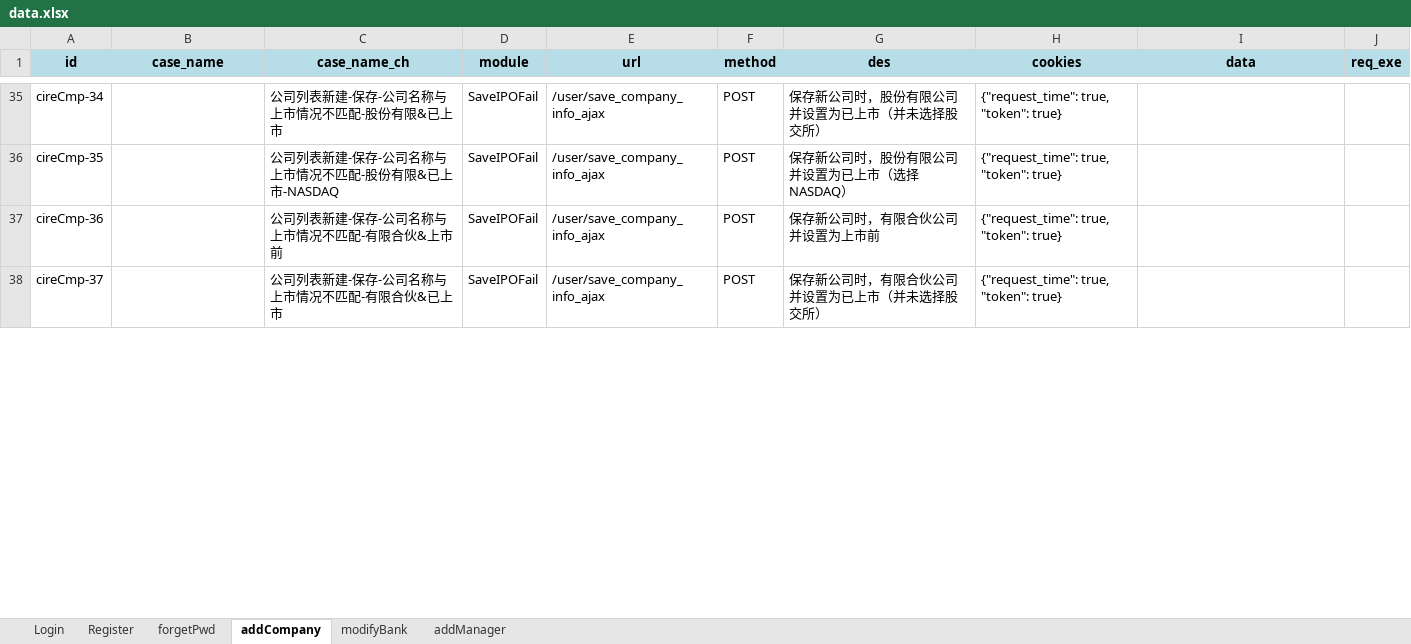
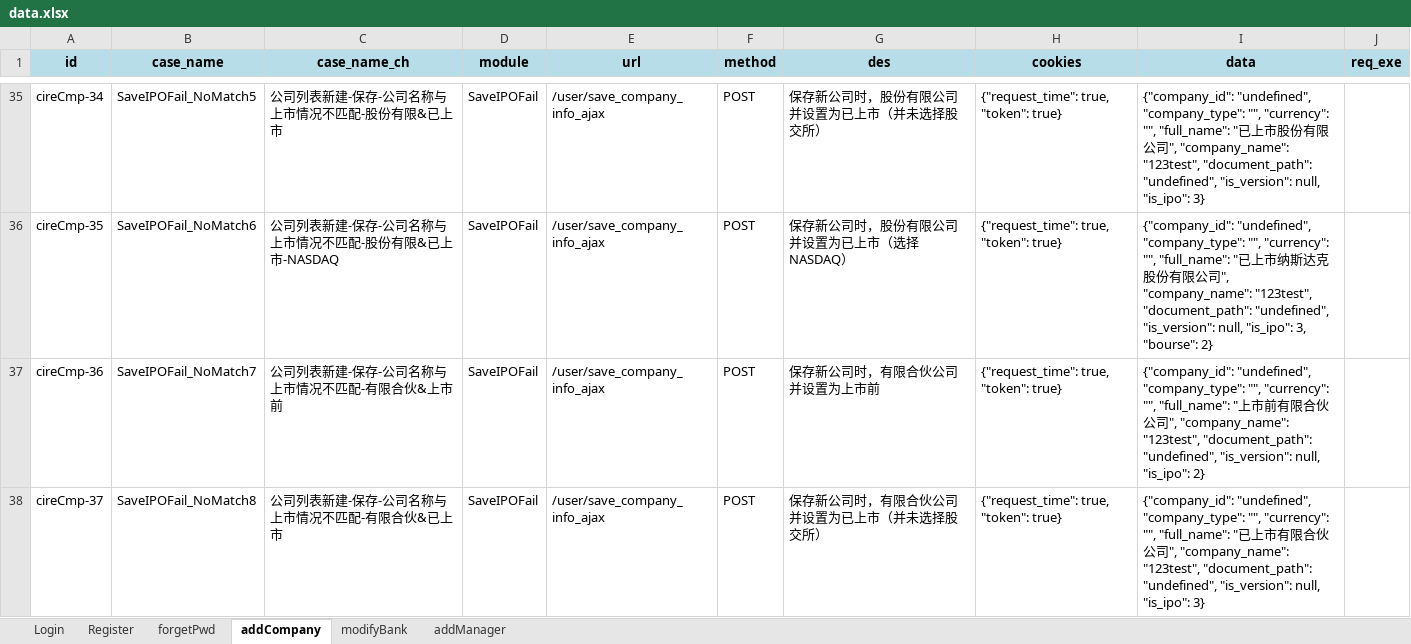
Before and after one commit to 15194779206/practice_tests, an Excel workbook: Test_interface/data/data.xlsx, sheet addCompany, drawn as a sheet; only a part is shown, gaps mark what is left out; values as stored, in another font and other column widths than the file's, no borders; the diff covers the shown part only; the diff names each change by its address in the sheet, - before the commit and + after, or states it on an @@ line.

Commit message:
test

```diff
--- a/Test_interface/data/data.xlsx (sheet addCompany)
+++ b/Test_interface/data/data.xlsx (sheet addCompany)
-B35 (case_name): (empty)
+B35 (case_name): SaveIPOFail_NoMatch5
-I35 (data): (empty)
+I35 (data): {"company_id": "undefined", "company_type": "", "currency": "", "full_name": "已上市股份有限公司", "company_name": "123test", "document_path": "undefined", "is_version": null, "is_ipo": 3}
-B36 (case_name): (empty)
+B36 (case_name): SaveIPOFail_NoMatch6
-I36 (data): (empty)
+I36 (data): {"company_id": "undefined", "company_type": "", "currency": "", "full_name": "已上市纳斯达克股份有限公司", "company_name": "123test", "document_path": "undefined", "is_version": null, "is_ipo": 3, "bourse": 2}
-B37 (case_name): (empty)
+B37 (case_name): SaveIPOFail_NoMatch7
-I37 (data): (empty)
+I37 (data): {"company_id": "undefined", "company_type": "", "currency": "", "full_name": "上市前有限合伙公司", "company_name": "123test", "document_path": "undefined", "is_version": null, "is_ipo": 2}
-B38 (case_name): (empty)
+B38 (case_name): SaveIPOFail_NoMatch8
-I38 (data): (empty)
+I38 (data): {"company_id": "undefined", "company_type": "", "currency": "", "full_name": "已上市有限合伙公司", "company_name": "123test", "document_path": "undefined", "is_version": null, "is_ipo": 3}
```
Also changed, not shown: 1 removed row and 73 edited cells elsewhere in this sheet, 2 other files.
